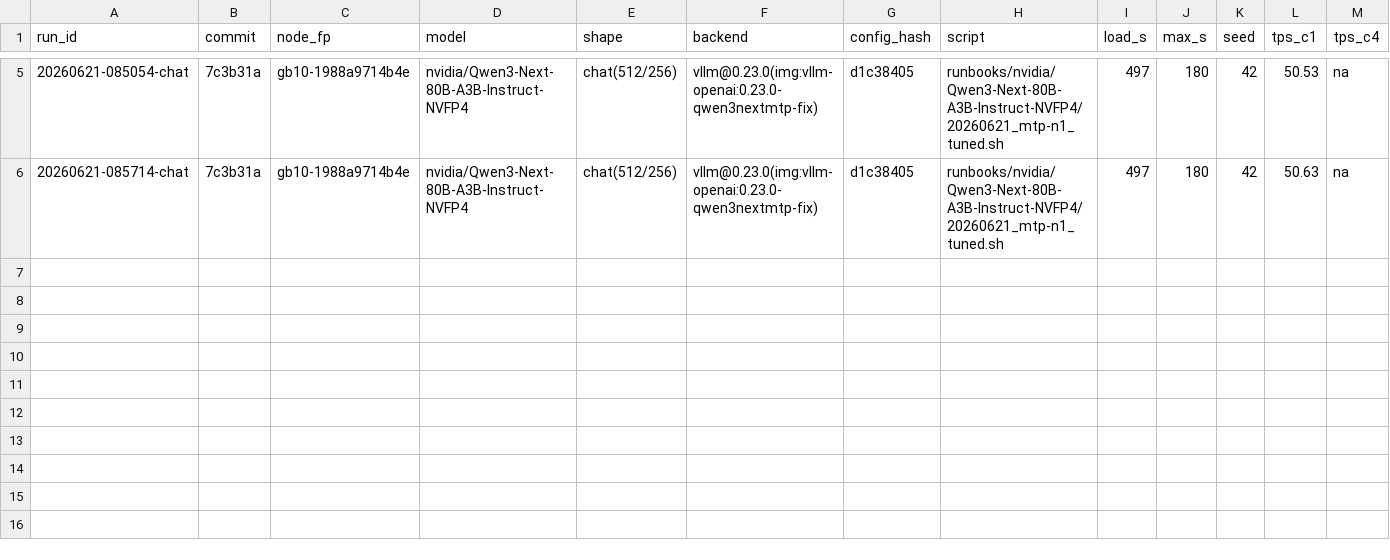
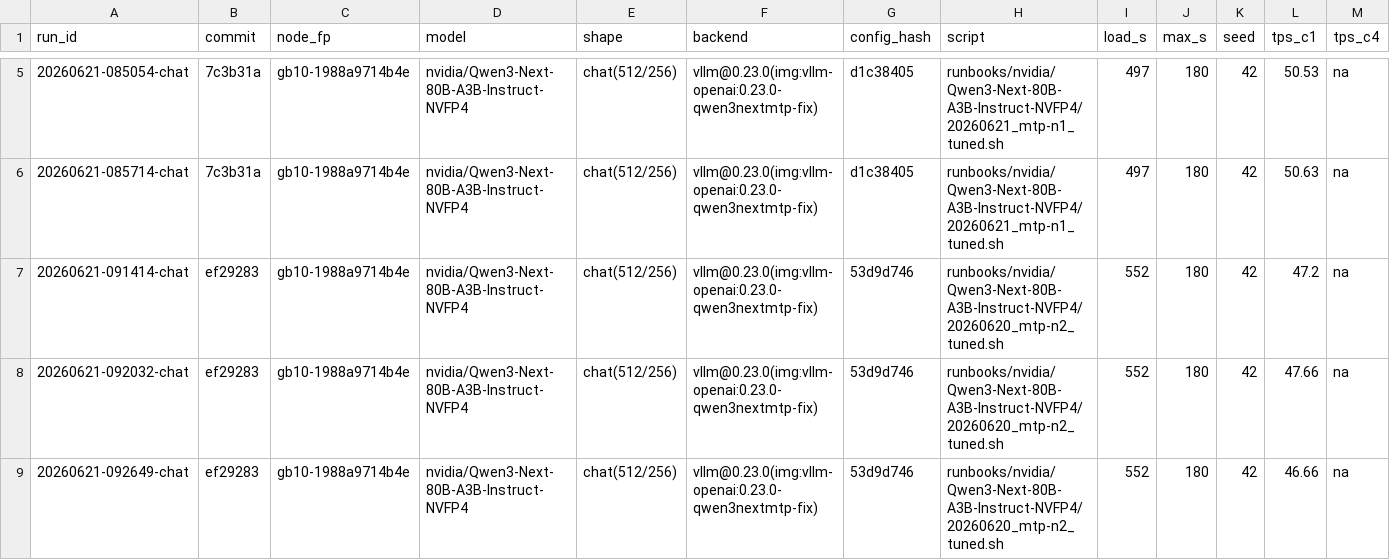
Before and after one commit to josephkern/autohomelab, a TSV file: results/gb10-1988a9714b4e/nvidia/Qwen3-Next-80B-A3B-Instruct-NVFP4/results.tsv, drawn as a sheet; only a part is shown, gaps mark what is left out; rows hold the shown columns only; the diff names each change by its address in the sheet, - before the commit and + after, or states it on an @@ line.

```diff
--- a/results/gb10-1988a9714b4e/nvidia/Qwen3-Next-80B-A3B-Instruct-NVFP4/results.tsv
+++ b/results/gb10-1988a9714b4e/nvidia/Qwen3-Next-80B-A3B-Instruct-NVFP4/results.tsv
+row 7: 20260621-091414-chat | ef29283 | gb10-1988a9714b4e | nvidia/Qwen3-Next-80B-A3B-Instruct-NVFP4 | chat(512/256) | vllm@0.23.0(img:vllm-openai:0.23.0-qwen3nextmtp-fix) | 53d9d746 | runbooks/nvidia/Qwen3-Next-80B-A3B-Instruct-NVFP4/20260620_mtp-n2_tuned.sh | 552 | 180 | 42 | 47.2 | na
+row 8: 20260621-092032-chat | ef29283 | gb10-1988a9714b4e | nvidia/Qwen3-Next-80B-A3B-Instruct-NVFP4 | chat(512/256) | vllm@0.23.0(img:vllm-openai:0.23.0-qwen3nextmtp-fix) | 53d9d746 | runbooks/nvidia/Qwen3-Next-80B-A3B-Instruct-NVFP4/20260620_mtp-n2_tuned.sh | 552 | 180 | 42 | 47.66 | na
+row 9: 20260621-092649-chat | ef29283 | gb10-1988a9714b4e | nvidia/Qwen3-Next-80B-A3B-Instruct-NVFP4 | chat(512/256) | vllm@0.23.0(img:vllm-openai:0.23.0-qwen3nextmtp-fix) | 53d9d746 | runbooks/nvidia/Qwen3-Next-80B-A3B-Instruct-NVFP4/20260620_mtp-n2_tuned.sh | 552 | 180 | 42 | 46.66 | na
```
Also changed, not shown: 1 other file.
